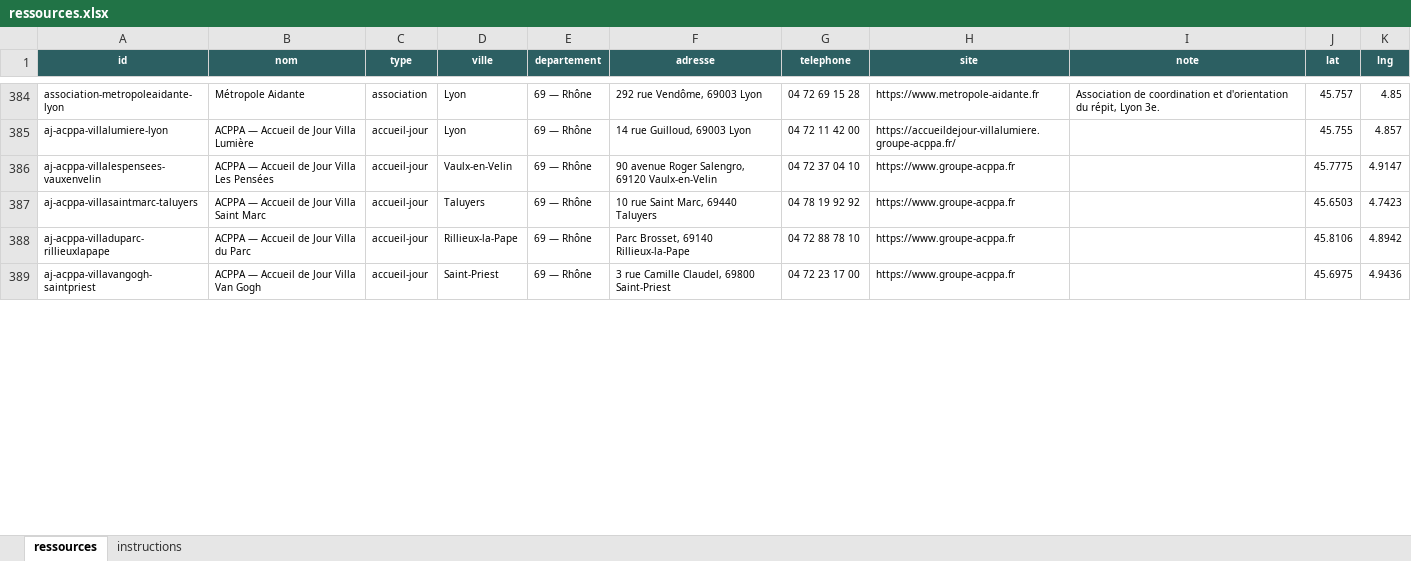
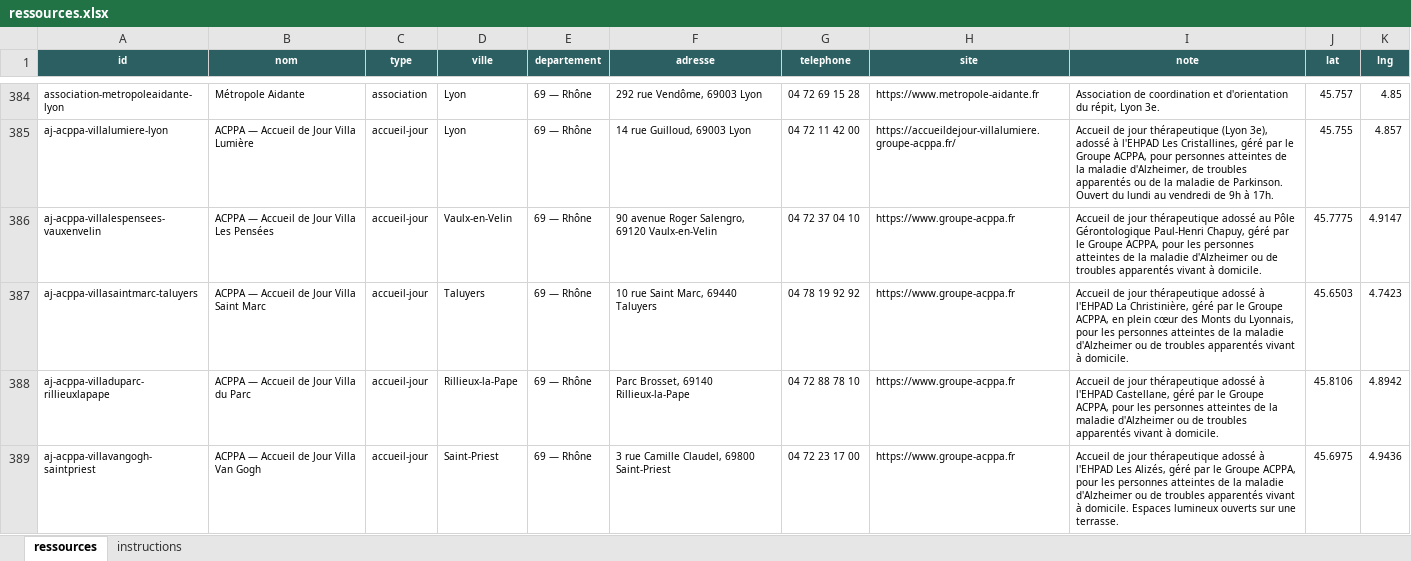
Before and after one commit to amauryvittmer/carte-ressources, an Excel workbook: ressources.xlsx, sheet ressources, drawn as a sheet; only a part is shown, gaps mark what is left out; values as stored, in another font and other column widths than the file's, no borders; the diff covers the shown part only; the diff names each change by its address in the sheet, - before the commit and + after, or states it on an @@ line.

```diff
--- a/ressources.xlsx (sheet ressources)
+++ b/ressources.xlsx (sheet ressources)
-I385 (note): (empty)
+I385 (note): Accueil de jour thérapeutique (Lyon 3e), adossé à l'EHPAD Les Cristallines, géré par le Groupe ACPPA, pour personnes atteintes de la maladie d'Alzheimer, de troubles apparentés ou de la maladie de Parkinson. Ouvert du lundi au vendredi de 9h à 17h.
-I386 (note): (empty)
+I386 (note): Accueil de jour thérapeutique adossé au Pôle Gérontologique Paul-Henri Chapuy, géré par le Groupe ACPPA, pour les personnes atteintes de la maladie d'Alzheimer ou de troubles apparentés vivant à domicile.
-I387 (note): (empty)
+I387 (note): Accueil de jour thérapeutique adossé à l'EHPAD La Christinière, géré par le Groupe ACPPA, en plein cœur des Monts du Lyonnais, pour les personnes atteintes de la maladie d'Alzheimer ou de troubles apparentés vivant à domicile.
-I388 (note): (empty)
+I388 (note): Accueil de jour thérapeutique adossé à l'EHPAD Castellane, géré par le Groupe ACPPA, pour les personnes atteintes de la maladie d'Alzheimer ou de troubles apparentés vivant à domicile.
-I389 (note): (empty)
+I389 (note): Accueil de jour thérapeutique adossé à l'EHPAD Les Alizés, géré par le Groupe ACPPA, pour les personnes atteintes de la maladie d'Alzheimer ou de troubles apparentés vivant à domicile. Espaces lumineux ouverts sur une terrasse.
```
Also changed, not shown: 62 edited cells elsewhere in this sheet.
